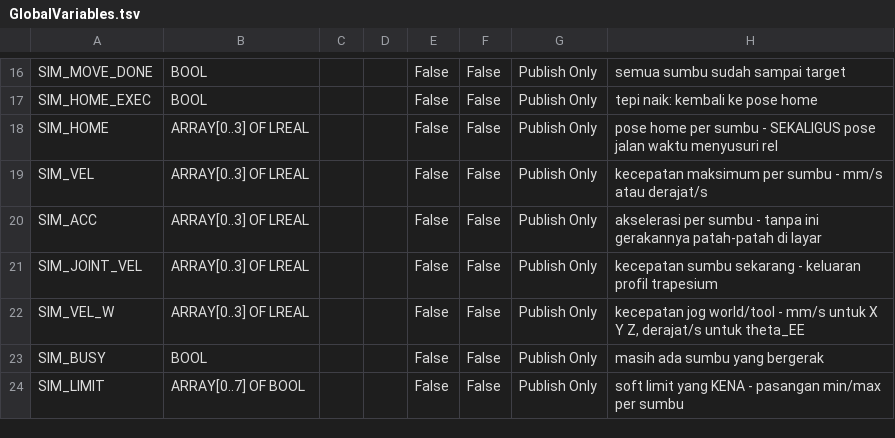
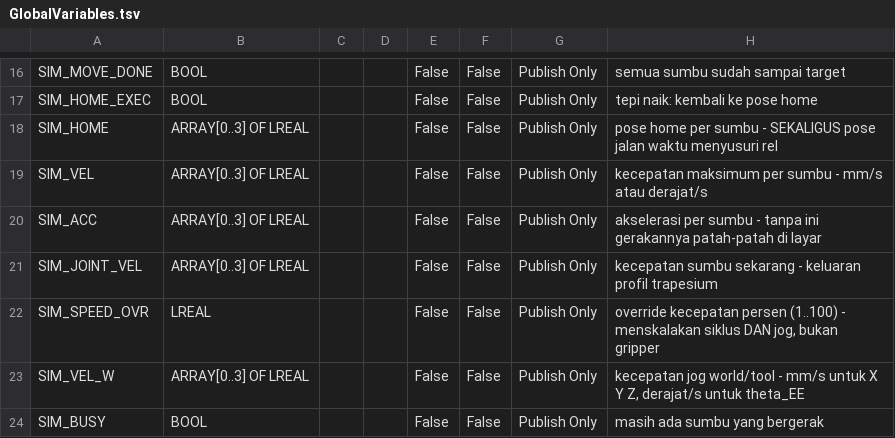
Before and after one commit to Dennych123/rb4axis, a TSV file: sim/GlobalVariables.tsv, drawn as a sheet; only a part is shown, gaps mark what is left out; the shorter side is filled out with more unchanged rows.

```diff
--- a/sim/GlobalVariables.tsv
+++ b/sim/GlobalVariables.tsv
@@ -21,2 +21,3 @@ SIM_ACC	ARRAY[0..3] OF LREAL			False	False	Publish Only	akselerasi per sumbu - t
 SIM_JOINT_VEL	ARRAY[0..3] OF LREAL			False	False	Publish Only	kecepatan sumbu sekarang - keluaran profil trapesium
+SIM_SPEED_OVR	LREAL			False	False	Publish Only	override kecepatan persen (1..100) - menskalakan siklus DAN jog, bukan gripper
 SIM_VEL_W	ARRAY[0..3] OF LREAL			False	False	Publish Only	kecepatan jog world/tool - mm/s untuk X Y Z, derajat/s untuk theta_EE
```
Also changed, not shown: sim/ProgramVariables.tsv, 10 other files.
